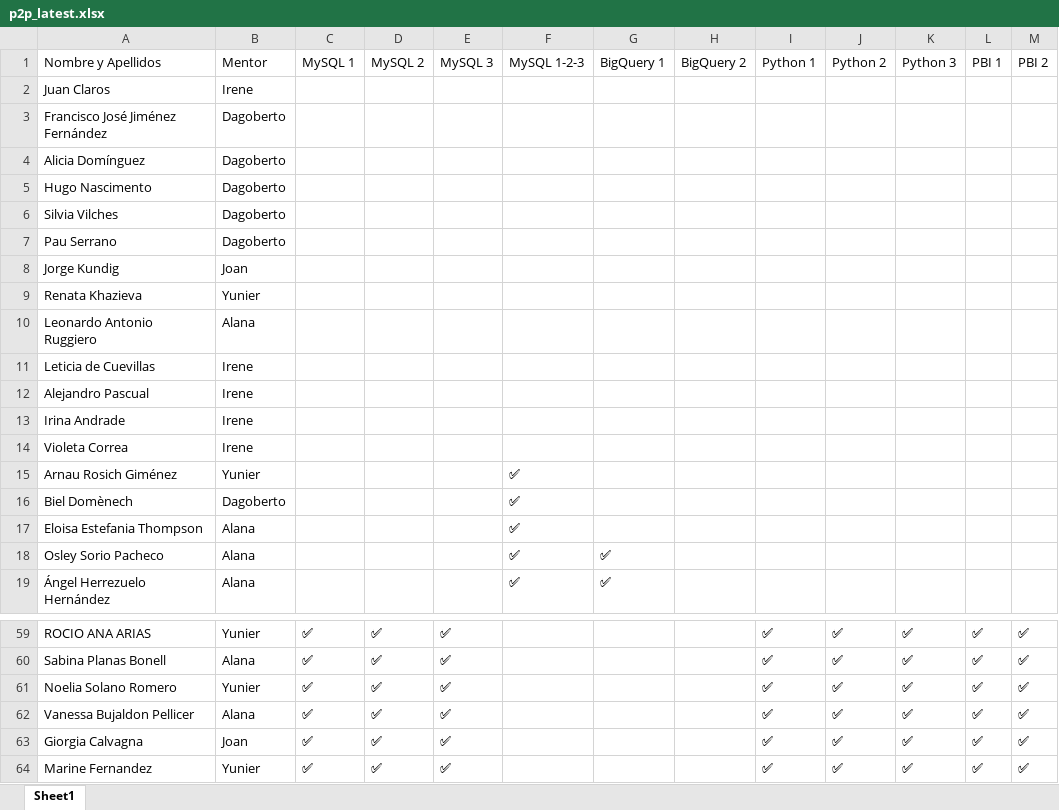
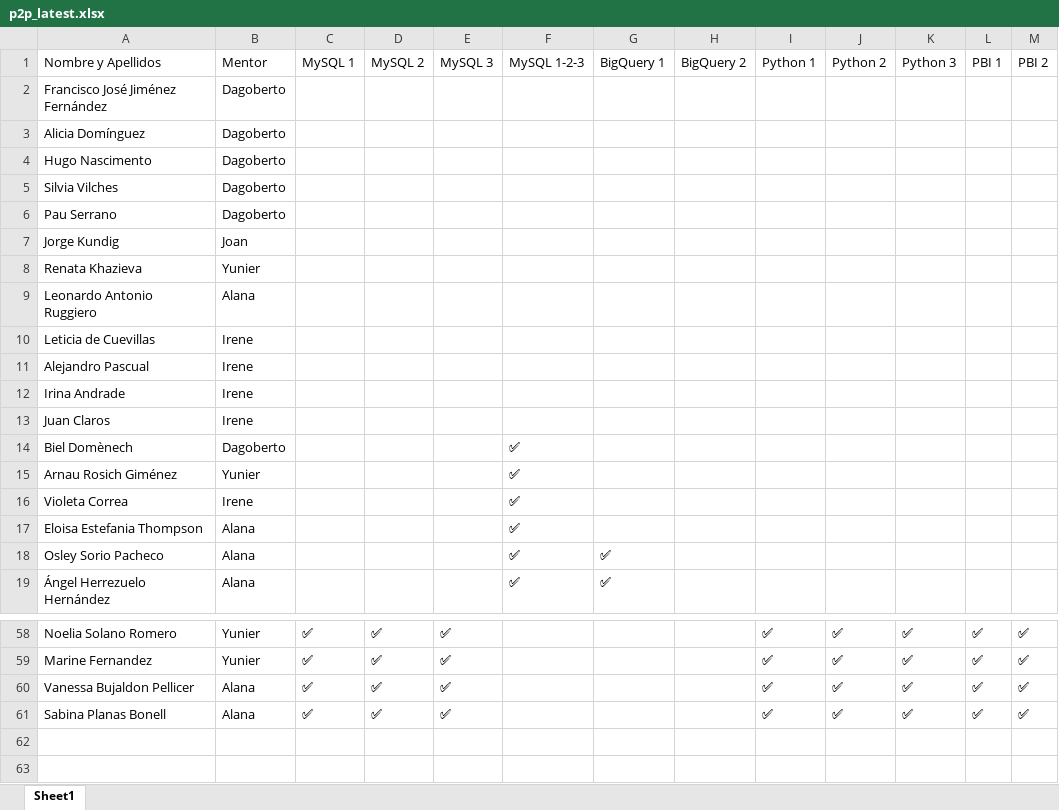
Before and after one commit to alanaolivieri/P2P-ITA, an Excel workbook: data/p2p_latest.xlsx, sheet Sheet1, drawn as a sheet; only a part is shown, gaps mark what is left out; values as stored, in another font and other column widths than the file's, no borders; removed rows and columns are numbered as before the commit, all else as after; the diff covers the shown part only; the diff names each change by its address in the sheet, - before the commit and + after, or states it on an @@ line.

```diff
--- a/data/p2p_latest.xlsx (sheet Sheet1)
+++ b/data/p2p_latest.xlsx (sheet Sheet1)
-row 2: Juan Claros | Irene
-A13: Violeta Correa
+A13: Juan Claros
@@ row 16 moved to row 14: Biel Domènech @@
+row 16: Violeta Correa | Irene |  |  |  | ✅
-A58: ROCIO ANA ARIAS
+A58: Noelia Solano Romero
@@ row 64 moved to row 59: Marine Fernandez @@
@@ row 62 moved to row 60: Vanessa Bujaldon Pellicer @@
-row 61: Noelia Solano Romero | Yunier | ✅ | ✅ | ✅ |  |  |  | ✅ | ✅ | ✅ | ✅ | ✅
@@ row 63 moved to row 57: Giorgia Calvagna @@
```
Also changed, not shown: 3 added rows, 5 removed rows, 10 moved rows and 6 edited cells elsewhere in this sheet, data/actividades.xlsx.
